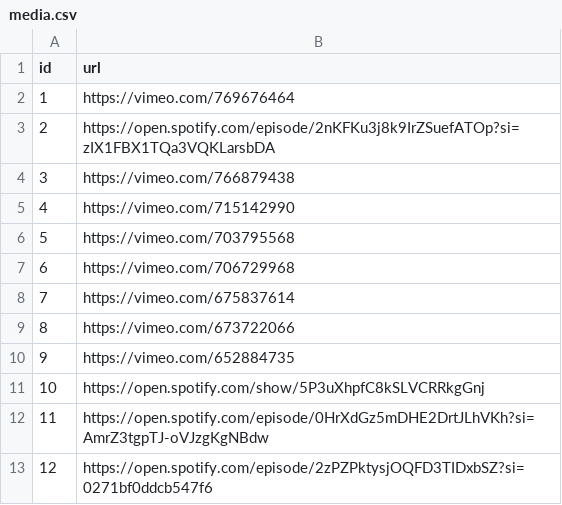
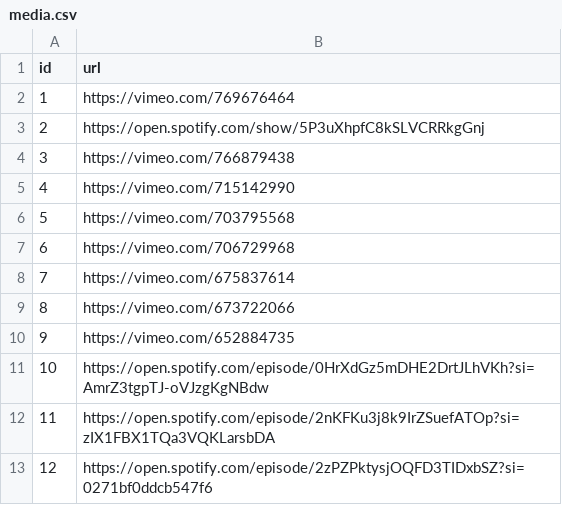
Before and after one commit to carbon-knowledge-hub/carbon-knowledge-hub, a CSV file: data/media.csv, drawn as a sheet.

Commit message:
Update media.csv

```diff
--- a/data/media.csv
+++ b/data/media.csv
@@ -2,3 +2,3 @@ id,url
 1,https://vimeo.com/769676464
-2,https://open.spotify.com/episode/2nKFKu3j8k9IrZSuefATOp?si=zIX1FBX1TQa3VQKLarsbDA
+2,https://open.spotify.com/show/5P3uXhpfC8kSLVCRRkgGnj
 3,https://vimeo.com/766879438
@@ -10,4 +10,4 @@ id,url
 9,https://vimeo.com/652884735
-10,https://open.spotify.com/show/5P3uXhpfC8kSLVCRRkgGnj
-11,https://open.spotify.com/episode/0HrXdGz5mDHE2DrtJLhVKh?si=AmrZ3tgpTJ-oVJzgKgNBdw
+10,https://open.spotify.com/episode/0HrXdGz5mDHE2DrtJLhVKh?si=AmrZ3tgpTJ-oVJzgKgNBdw
+11,https://open.spotify.com/episode/2nKFKu3j8k9IrZSuefATOp?si=zIX1FBX1TQa3VQKLarsbDA
 12,https://open.spotify.com/episode/2zPZPktysjOQFD3TIDxbSZ?si=0271bf0ddcb547f6
```
